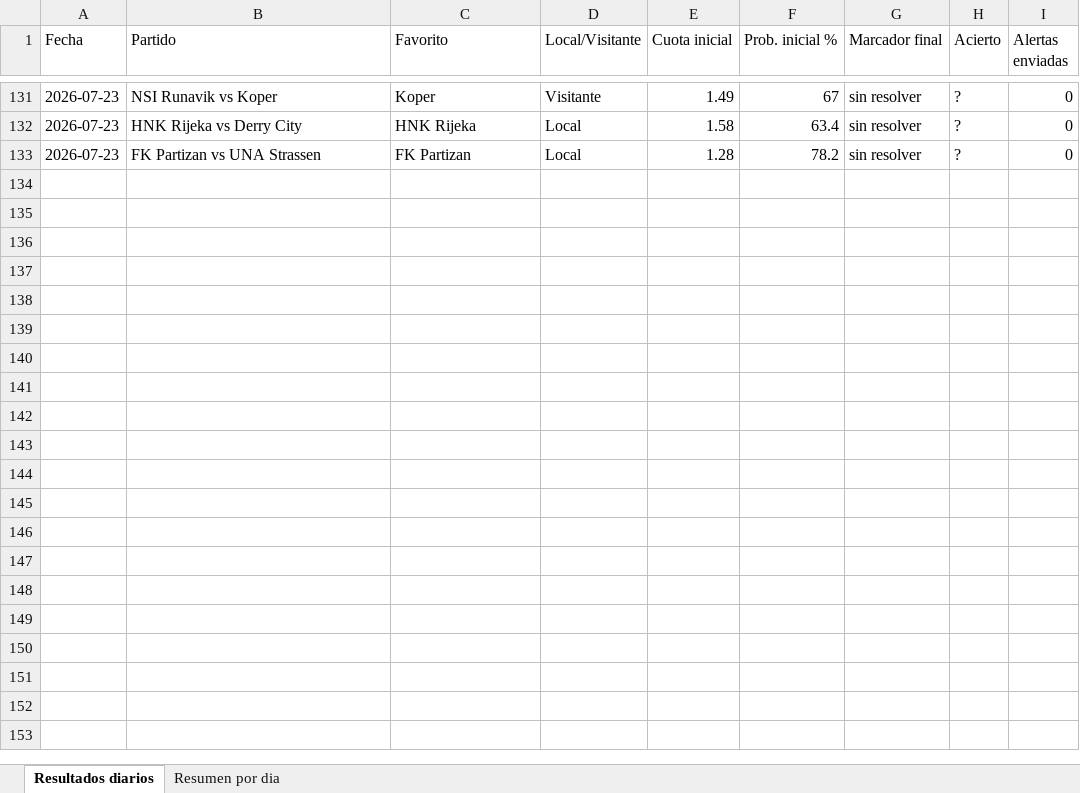
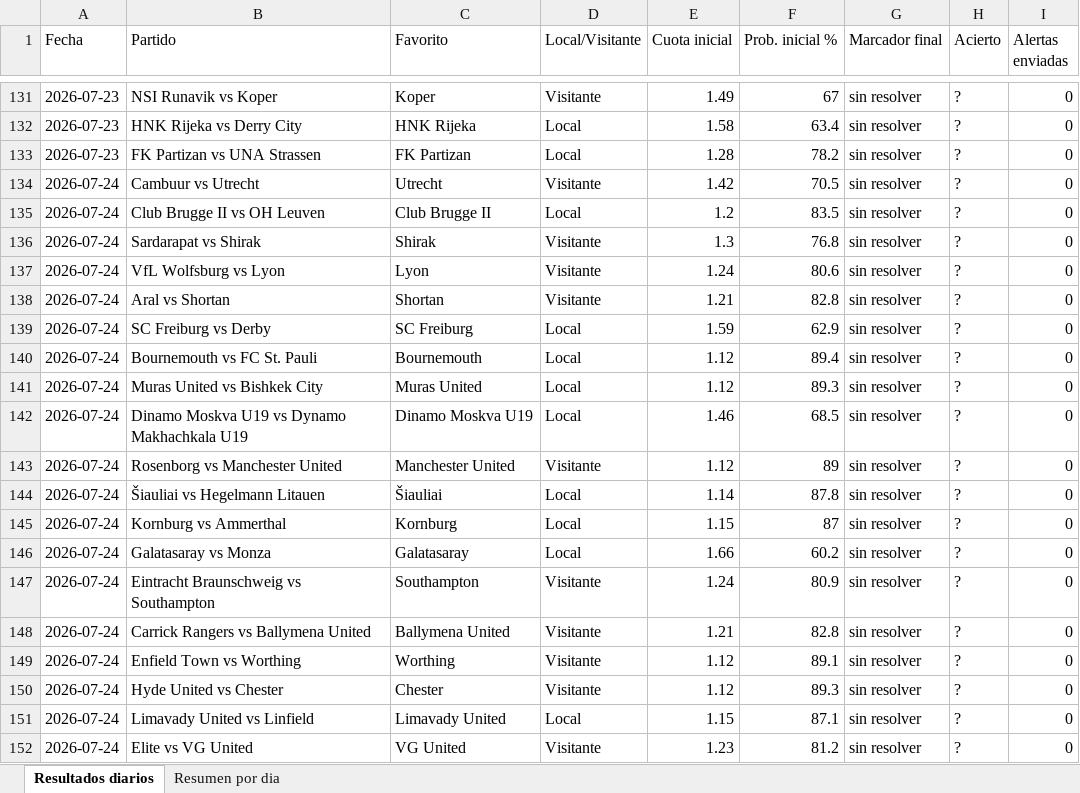
Before and after one commit to erikolivo/alertas-apuestas, an Excel workbook: data/estadisticas.xlsx, sheet Resultados diarios, drawn as a sheet; only a part is shown, gaps mark what is left out; values as stored, in another font and other column widths than the file's, no borders; the diff names each change by its address in the sheet, - before the commit and + after, or states it on an @@ line.

```diff
--- a/data/estadisticas.xlsx (sheet Resultados diarios)
+++ b/data/estadisticas.xlsx (sheet Resultados diarios)
+row 134: 2026-07-24 | Cambuur vs Utrecht | Utrecht | Visitante | 1.42 | 70.5 | sin resolver | ? | 0
+row 135: 2026-07-24 | Club Brugge II vs OH Leuven | Club Brugge II | Local | 1.2 | 83.5 | sin resolver | ? | 0
+row 136: 2026-07-24 | Sardarapat vs Shirak | Shirak | Visitante | 1.3 | 76.8 | sin resolver | ? | 0
+row 137: 2026-07-24 | VfL Wolfsburg vs Lyon | Lyon | Visitante | 1.24 | 80.6 | sin resolver | ? | 0
+row 138: 2026-07-24 | Aral vs Shortan | Shortan | Visitante | 1.21 | 82.8 | sin resolver | ? | 0
+row 139: 2026-07-24 | SC Freiburg vs Derby | SC Freiburg | Local | 1.59 | 62.9 | sin resolver | ? | 0
+row 140: 2026-07-24 | Bournemouth vs FC St. Pauli | Bournemouth | Local | 1.12 | 89.4 | sin resolver | ? | 0
+row 141: 2026-07-24 | Muras United vs Bishkek City | Muras United | Local | 1.12 | 89.3 | sin resolver | ? | 0
+row 142: 2026-07-24 | Dinamo Moskva U19 vs Dynamo Makhachkala U19 | Dinamo Moskva U19 | Local | 1.46 | 68.5 | sin resolver | ? | 0
+row 143: 2026-07-24 | Rosenborg vs Manchester United | Manchester United | Visitante | 1.12 | 89 | sin resolver | ? | 0
+row 144: 2026-07-24 | Šiauliai vs Hegelmann Litauen | Šiauliai | Local | 1.14 | 87.8 | sin resolver | ? | 0
+row 145: 2026-07-24 | Kornburg vs Ammerthal | Kornburg | Local | 1.15 | 87 | sin resolver | ? | 0
+row 146: 2026-07-24 | Galatasaray vs Monza | Galatasaray | Local | 1.66 | 60.2 | sin resolver | ? | 0
+row 147: 2026-07-24 | Eintracht Braunschweig vs Southampton | Southampton | Visitante | 1.24 | 80.9 | sin resolver | ? | 0
+row 148: 2026-07-24 | Carrick Rangers vs Ballymena United | Ballymena United | Visitante | 1.21 | 82.8 | sin resolver | ? | 0
+row 149: 2026-07-24 | Enfield Town vs Worthing | Worthing | Visitante | 1.12 | 89.1 | sin resolver | ? | 0
+row 150: 2026-07-24 | Hyde United vs Chester | Chester | Visitante | 1.12 | 89.3 | sin resolver | ? | 0
+row 151: 2026-07-24 | Limavady United vs Linfield | Limavady United | Local | 1.15 | 87.1 | sin resolver | ? | 0
+row 152: 2026-07-24 | Elite vs VG United | VG United | Visitante | 1.23 | 81.2 | sin resolver | ? | 0
```
Also changed, not shown: sheet Resumen por dia, 2 other files.
